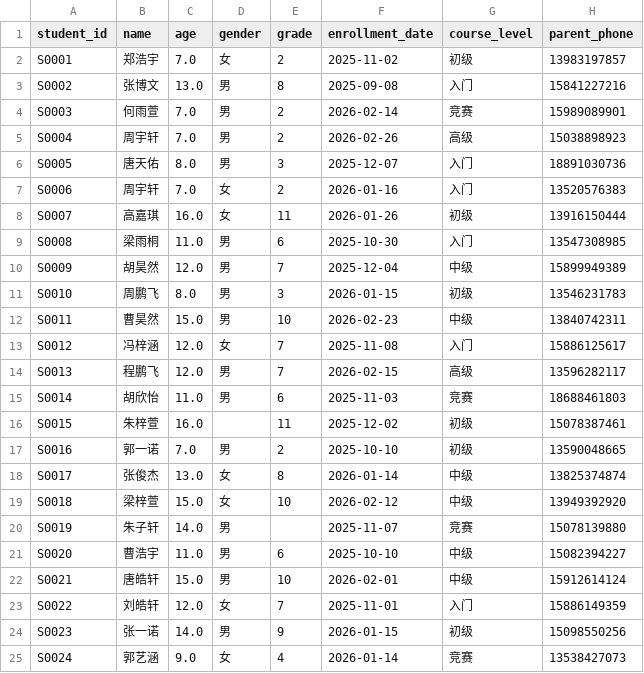
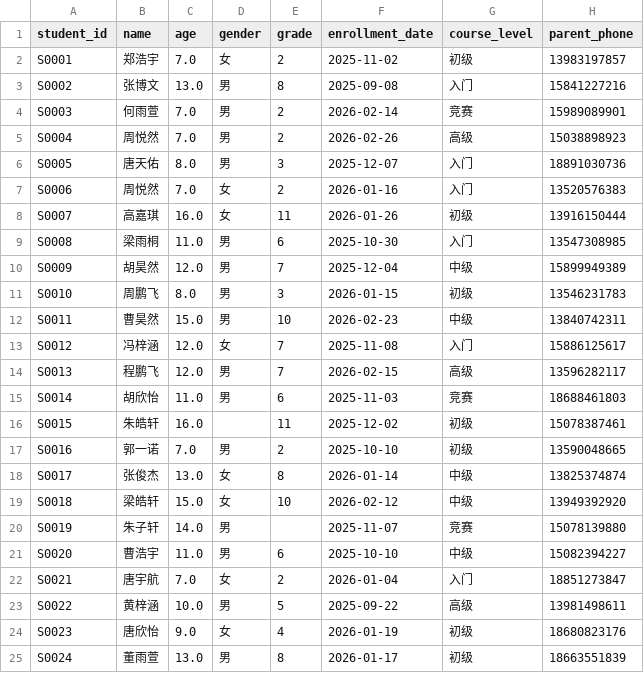
Before and after one commit to Nyarlathotep-coc/children-coding-data-analysis, a CSV file: data/students.csv, drawn as a sheet; only a part is shown; the diff covers the shown part only.

```diff
--- a/data/students.csv
+++ b/data/students.csv
@@ -4,5 +4,5 @@ S0002,张博文,13.0,男,8,2025-09-08,入门,15841227216
 S0003,何雨萱,7.0,男,2,2026-02-14,竞赛,15989089901
-S0004,周宇轩,7.0,男,2,2026-02-26,高级,15038898923
+S0004,周悦然,7.0,男,2,2026-02-26,高级,15038898923
 S0005,唐天佑,8.0,男,3,2025-12-07,入门,18891030736
-S0006,周宇轩,7.0,女,2,2026-01-16,入门,13520576383
+S0006,周悦然,7.0,女,2,2026-01-16,入门,13520576383
 S0007,高嘉琪,16.0,女,11,2026-01-26,初级,13916150444
@@ -15,11 +15,11 @@ S0013,程鹏飞,12.0,男,7,2026-02-15,高级,13596282117
 S0014,胡欣怡,11.0,男,6,2025-11-03,竞赛,18688461803
-S0015,朱梓萱,16.0,,11,2025-12-02,初级,15078387461
+S0015,朱皓轩,16.0,,11,2025-12-02,初级,15078387461
 S0016,郭一诺,7.0,男,2,2025-10-10,初级,13590048665
 S0017,张俊杰,13.0,女,8,2026-01-14,中级,13825374874
-S0018,梁梓萱,15.0,女,10,2026-02-12,中级,13949392920
+S0018,梁皓轩,15.0,女,10,2026-02-12,中级,13949392920
 S0019,朱子轩,14.0,男,,2025-11-07,竞赛,15078139880
 S0020,曹浩宇,11.0,男,6,2025-10-10,中级,15082394227
-S0021,唐皓轩,15.0,男,10,2026-02-01,中级,15912614124
-S0022,刘皓轩,12.0,女,7,2025-11-01,入门,15886149359
-S0023,张一诺,14.0,男,9,2026-01-15,初级,15098550256
-S0024,郭艺涵,9.0,女,4,2026-01-14,竞赛,13538427073
+S0021,唐宇航,7.0,女,2,2026-01-04,入门,18851273847
+S0022,黄梓涵,10.0,男,5,2025-09-22,高级,13981498611
+S0023,唐欣怡,9.0,女,4,2026-01-19,初级,18680823176
+S0024,董雨萱,13.0,男,8,2026-01-17,初级,18663551839
```
Also changed, not shown: 141 edited cells elsewhere in this file, data/assignments.csv, data/attendance.csv, 3 other files.
